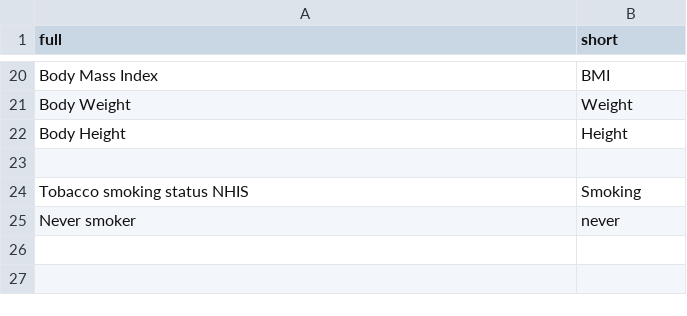
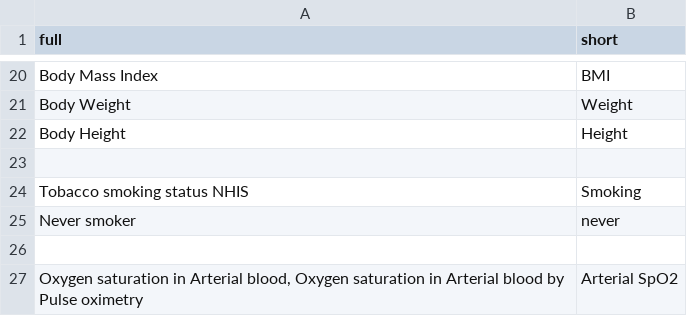
Before and after one commit to waytothevenus/EMR, a CSV file: packages/formatting/observation/ObservationShorthand.csv, drawn as a sheet; only a part is shown, gaps mark what is left out.

```diff
--- a/packages/formatting/observation/ObservationShorthand.csv
+++ b/packages/formatting/observation/ObservationShorthand.csv
@@ -25 +25,3 @@ Tobacco smoking status NHIS,Smoking
 Never smoker,never
+
+"Oxygen saturation in Arterial blood, Oxygen saturation in Arterial blood by Pulse oximetry",Arterial SpO2
```
Also changed, not shown: 14 other files.
